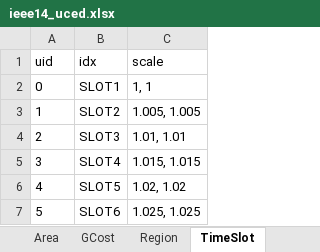
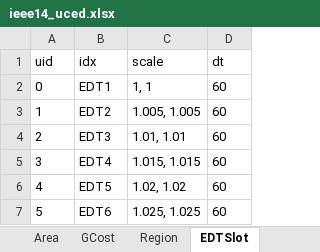
Before and after one commit to CURENT/ams, an Excel workbook: ams/cases/ieee14/ieee14_uced.xlsx, sheet EDTSlot, drawn as a sheet; values as stored, in another font and other column widths than the file's, no borders; the diff names each change by its address in the sheet, - before the commit and + after, or states it on an @@ line.

```diff
--- a/ams/cases/ieee14/ieee14_uced.xlsx (sheet EDTSlot)
+++ b/ams/cases/ieee14/ieee14_uced.xlsx (sheet EDTSlot)
-sheet tab: TimeSlot
+sheet tab: EDTSlot
+column D (dt), rows 2-7: all 60
-B2 (idx): SLOT1
+B2 (idx): EDT1
-B3 (idx): SLOT2
+B3 (idx): EDT2
-B4 (idx): SLOT3
+B4 (idx): EDT3
-B5 (idx): SLOT4
+B5 (idx): EDT4
-B6 (idx): SLOT5
+B6 (idx): EDT5
-B7 (idx): SLOT6
+B7 (idx): EDT6
```
Also changed, not shown: sheet GCost, sheet Slack, sheet PV, other sheet tabs, 14 other files.
